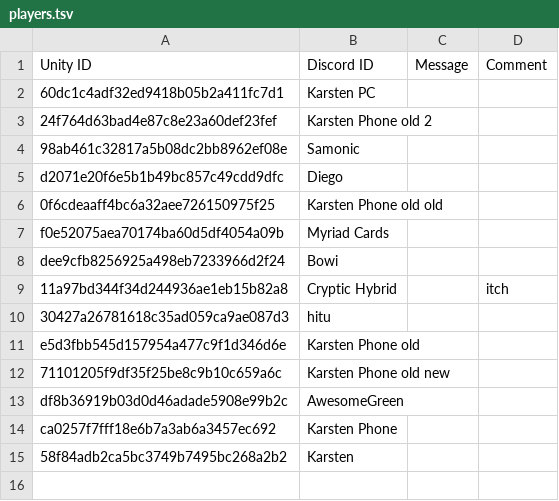
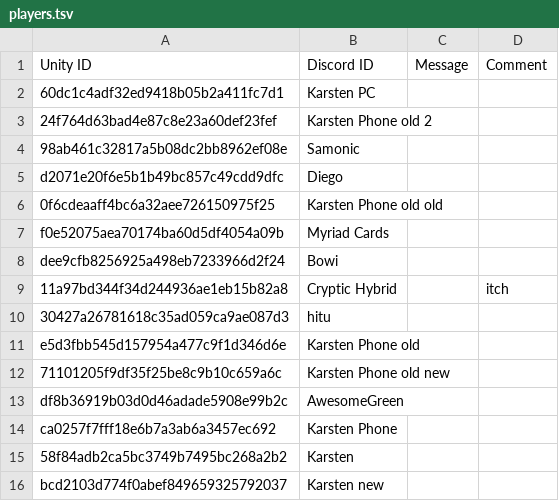
Before and after one commit to karstenwinter/GeckoKnightData, a TSV file: DownloadedData/players.tsv, drawn as a sheet; the diff names each change by its address in the sheet, - before the commit and + after, or states it on an @@ line.

```diff
--- a/DownloadedData/players.tsv
+++ b/DownloadedData/players.tsv
+row 16: bcd2103d774f0abef849659325792037 | Karsten new
```
Also changed, not shown: DownloadedData/objectVariants.tsv, 5 other files.
